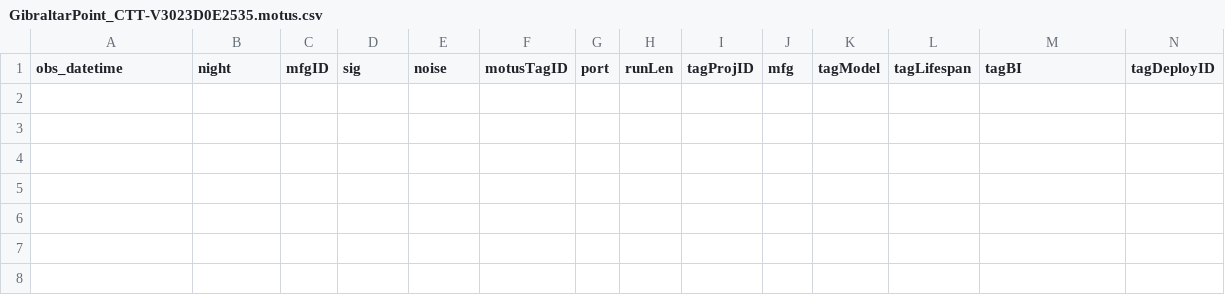
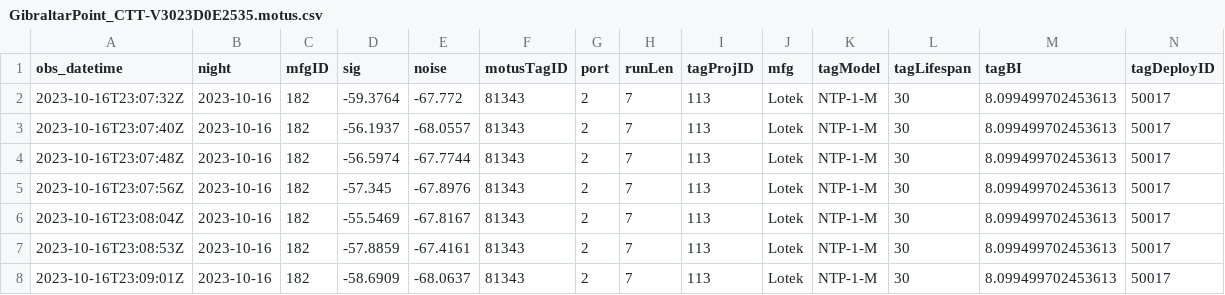
Before and after one commit to Motus-307/DetectionData, a CSV file: Receivers/GibraltarPoint_CTT-V3023D0E2535.motus.csv, drawn as a sheet; only a part is shown; rows hold the shown columns only; the diff names each change by its address in the sheet, - before the commit and + after, or states it on an @@ line.

```diff
--- a/Receivers/GibraltarPoint_CTT-V3023D0E2535.motus.csv
+++ b/Receivers/GibraltarPoint_CTT-V3023D0E2535.motus.csv
+row 2: 2023-10-16T23:07:32Z | 2023-10-16 | 182 | -59.3764 | -67.772 | 81343 | 2 | 7 | 113 | Lotek | NTP-1-M | 30 | 8.099499702453613 | 50017
+row 3: 2023-10-16T23:07:40Z | 2023-10-16 | 182 | -56.1937 | -68.0557 | 81343 | 2 | 7 | 113 | Lotek | NTP-1-M | 30 | 8.099499702453613 | 50017
+row 4: 2023-10-16T23:07:48Z | 2023-10-16 | 182 | -56.5974 | -67.7744 | 81343 | 2 | 7 | 113 | Lotek | NTP-1-M | 30 | 8.099499702453613 | 50017
+row 5: 2023-10-16T23:07:56Z | 2023-10-16 | 182 | -57.345 | -67.8976 | 81343 | 2 | 7 | 113 | Lotek | NTP-1-M | 30 | 8.099499702453613 | 50017
+row 6: 2023-10-16T23:08:04Z | 2023-10-16 | 182 | -55.5469 | -67.8167 | 81343 | 2 | 7 | 113 | Lotek | NTP-1-M | 30 | 8.099499702453613 | 50017
+row 7: 2023-10-16T23:08:53Z | 2023-10-16 | 182 | -57.8859 | -67.4161 | 81343 | 2 | 7 | 113 | Lotek | NTP-1-M | 30 | 8.099499702453613 | 50017
+row 8: 2023-10-16T23:09:01Z | 2023-10-16 | 182 | -58.6909 | -68.0637 | 81343 | 2 | 7 | 113 | Lotek | NTP-1-M | 30 | 8.099499702453613 | 50017
```
Also changed, not shown: 2 other files.
